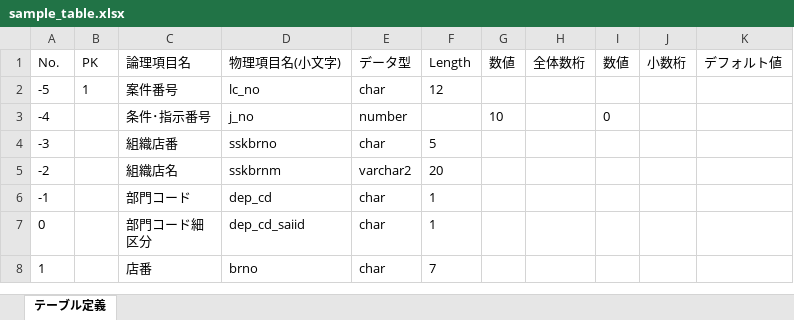
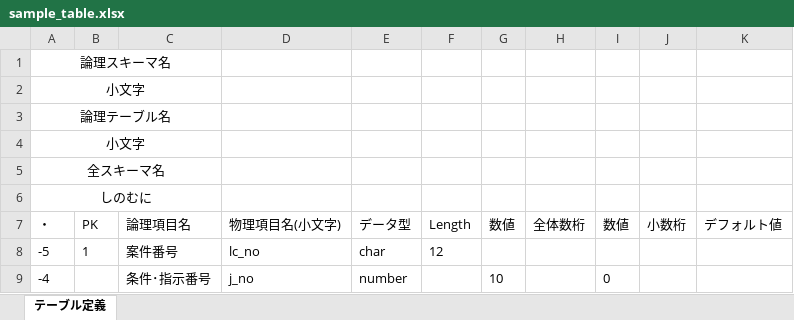
Before and after one commit to amakatsu/salesforce, an Excel workbook: word/out/sample_table.xlsx, sheet テーブル定義, drawn as a sheet; only a part is shown; the shorter side is filled out with more unchanged rows; values as stored, in another font and other column widths than the file's, no borders; addresses are those after the commit; the diff names each change by its address in the sheet, - before the commit and + after, or states it on an @@ line.

```diff
--- a/word/out/sample_table.xlsx (sheet テーブル定義)
+++ b/word/out/sample_table.xlsx (sheet テーブル定義)
+row 1: 論理スキーマ名
+row 2: 小文字
+row 3: 論理テーブル名
+row 4: 小文字
+row 5: 全スキーマ名
+row 6: しのむに
@@ column A (・) renumbered in row 7 @@
```
Also changed, not shown: 4 other files.
